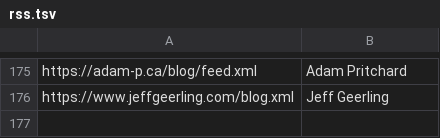
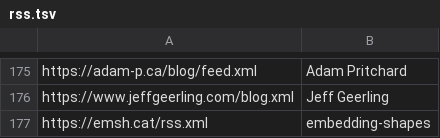
Before and after one commit to mitchpaulus/dotfiles, a TSV file: rss.tsv, drawn as a sheet; only a part is shown, gaps mark what is left out.

Commit message:
Update RSS

```diff
--- a/rss.tsv
+++ b/rss.tsv
@@ -176 +176,2 @@ https://adam-p.ca/blog/feed.xml	Adam Pritchard
 https://www.jeffgeerling.com/blog.xml	Jeff Geerling
+https://emsh.cat/rss.xml	embedding-shapes
```
